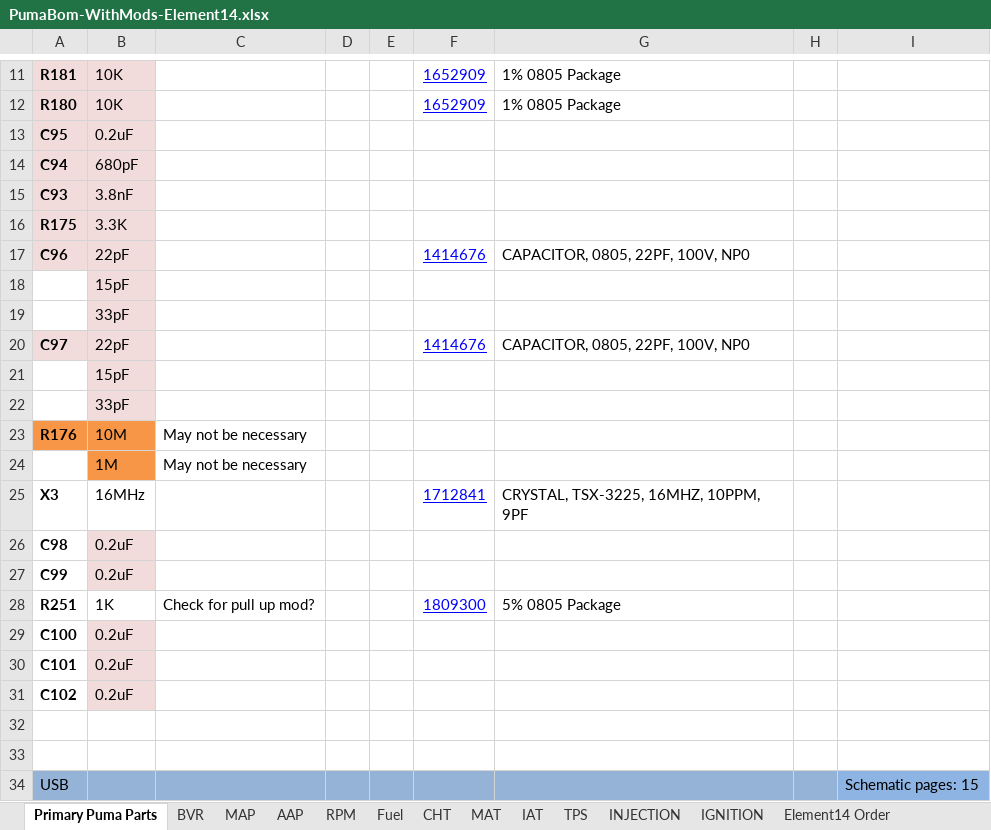
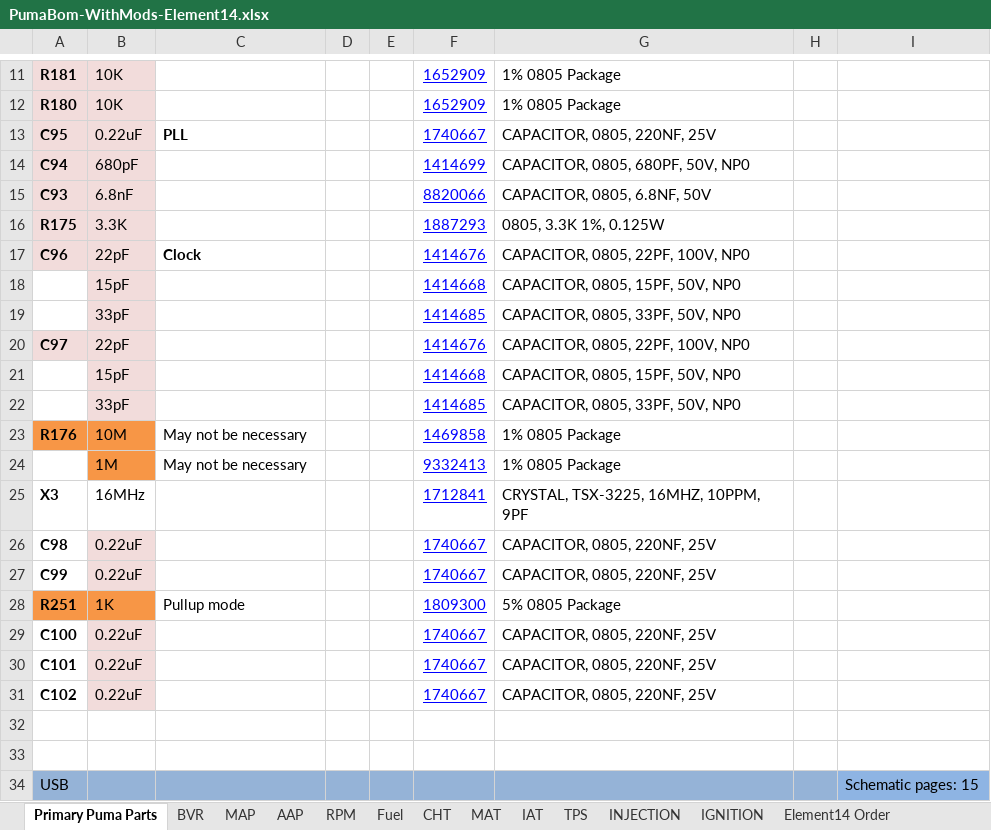
Before and after one commit to presto/Puma-Bom-Element14, an Excel workbook: PumaBom-WithMods-Element14.xlsx, sheet Primary Puma Parts, drawn as a sheet; only a part is shown, gaps mark what is left out; values as stored, in another font and other column widths than the file's, no borders; charts and pictures not drawn; removed rows and columns are numbered as before the commit, all else as after; the diff covers the shown part only; the diff names each change by its address in the sheet, - before the commit and + after, or states it on an @@ line.

Commit message:
Corrected errors on MAP, AAP, TPS. Finished Primary components. Added web page view of BOM

```diff
--- a/PumaBom-WithMods-Element14.xlsx (sheet Primary Puma Parts)
+++ b/PumaBom-WithMods-Element14.xlsx (sheet Primary Puma Parts)
-B13: 0.2uF
+B13: 0.22uF
-C13: (empty)
+C13: PLL
-F13: (empty)
+F13: 1740667
-G13: (empty)
+G13: CAPACITOR, 0805, 220NF, 25V
-F14: (empty)
+F14: 1414699
-G14: (empty)
+G14: CAPACITOR, 0805, 680PF, 50V, NP0
-B15: 3.8nF
+B15: 6.8nF
-F15: (empty)
+F15: 8820066
-G15: (empty)
+G15: CAPACITOR, 0805, 6.8NF, 50V
-F16: (empty)
+F16: 1887293
-G16: (empty)
+G16: 0805, 3.3K 1%, 0.125W
-C17: (empty)
+C17: Clock
-row 18:  | 15pF
-row 19:  | 33pF
+row 18:  | 15pF |  |  |  | 1414668 | CAPACITOR, 0805, 15PF, 50V, NP0
+row 19:  | 33pF |  |  |  | 1414685 | CAPACITOR, 0805, 33PF, 50V, NP0
-row 21:  | 15pF
-row 22:  | 33pF
+row 21:  | 15pF |  |  |  | 1414668 | CAPACITOR, 0805, 15PF, 50V, NP0
+row 22:  | 33pF |  |  |  | 1414685 | CAPACITOR, 0805, 33PF, 50V, NP0
-F23: (empty)
+F23: 1469858
-G23:G24: (empty)
+G23:G24: 1% 0805 Package
-F24: (empty)
+F24: 9332413
-B26:B27: 0.2uF
+B26:B27: 0.22uF
-F26:F27: (empty)
+F26:F27: 1740667
-G26:G27: (empty)
+G26:G27: CAPACITOR, 0805, 220NF, 25V
-A28:B28 fill: none
+A28:B28 fill: #F79646
-C28: Check for pull up mod?
+C28: Pullup mode
-B29:B31: 0.2uF
+B29:B31: 0.22uF
-F29:F31: (empty)
+F29:F31: 1740667
-G29:G31: (empty)
+G29:G31: CAPACITOR, 0805, 220NF, 25V
```
Also changed, not shown: 2 edited cells elsewhere in this sheet, sheet MAP, sheet AAP, sheet TPS, sheet BVR, charts or pictures, 21 other files.
